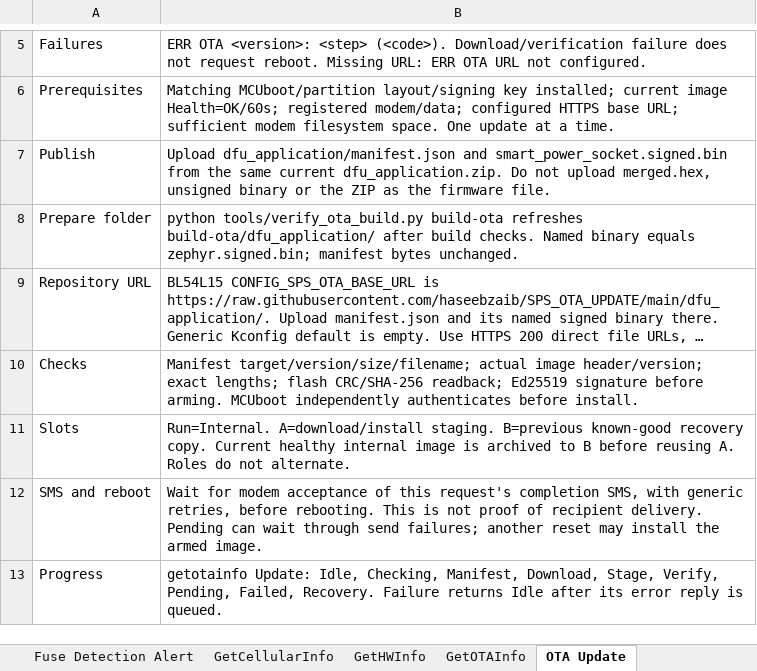
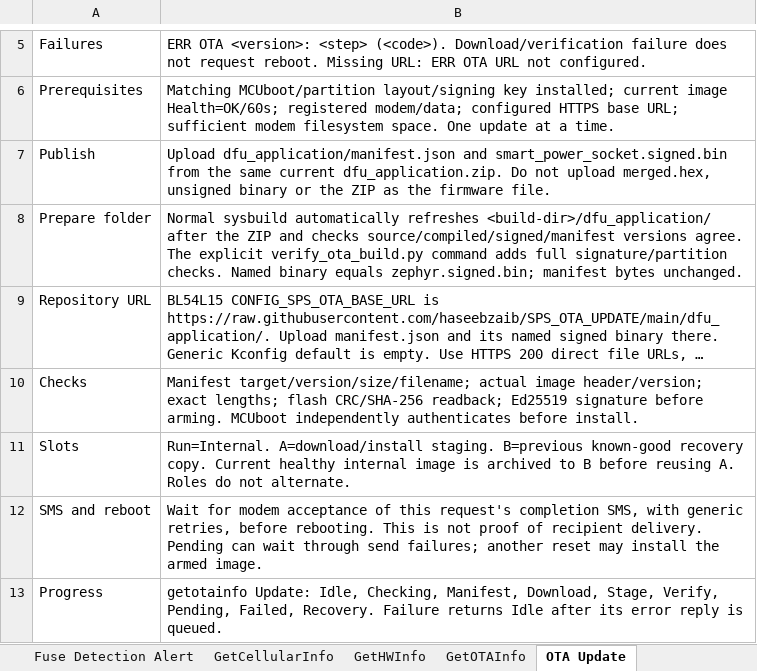
Before and after one commit to haseebzaib/smart_power_socket, an Excel workbook: docs/SPS SMS Commands.xlsx, sheet OTA Update, drawn as a sheet; only a part is shown, gaps mark what is left out; long unchanged cells end in …; values as stored, in another font and other column widths than the file's, no borders; the diff names each change by its address in the sheet, - before the commit and + after, or states it on an @@ line.

```diff
--- a/docs/SPS SMS Commands.xlsx (sheet OTA Update)
+++ b/docs/SPS SMS Commands.xlsx (sheet OTA Update)
-B8: python tools/verify_ota_build.py build-ota refreshes build-ota/dfu_application/ after build checks. Named…
+B8: Normal sysbuild automatically refreshes <build-dir>/dfu_application/ after the ZIP and checks source/compiled/signed/manifest versions agree. The explicit verify_ota_build.py command adds full signature/partition checks. Named…
```
Also changed, not shown: 7 other files.
